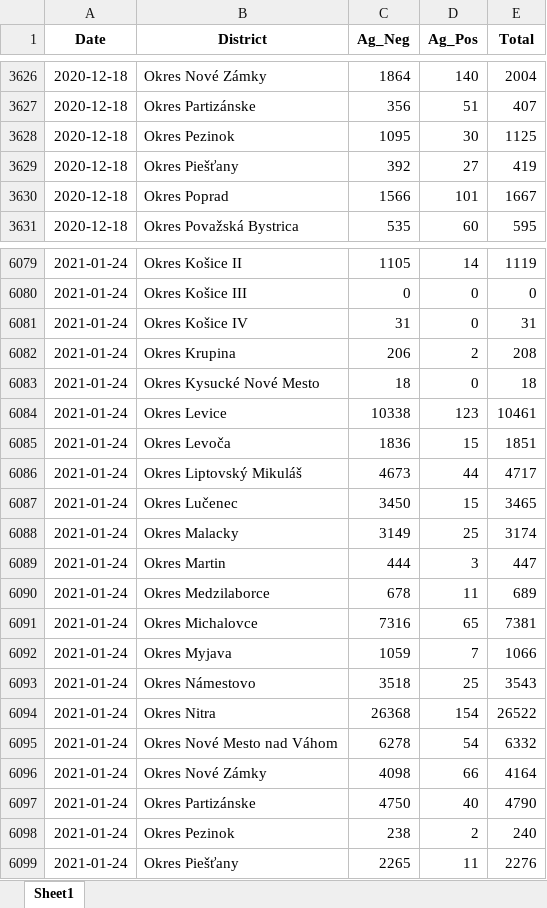
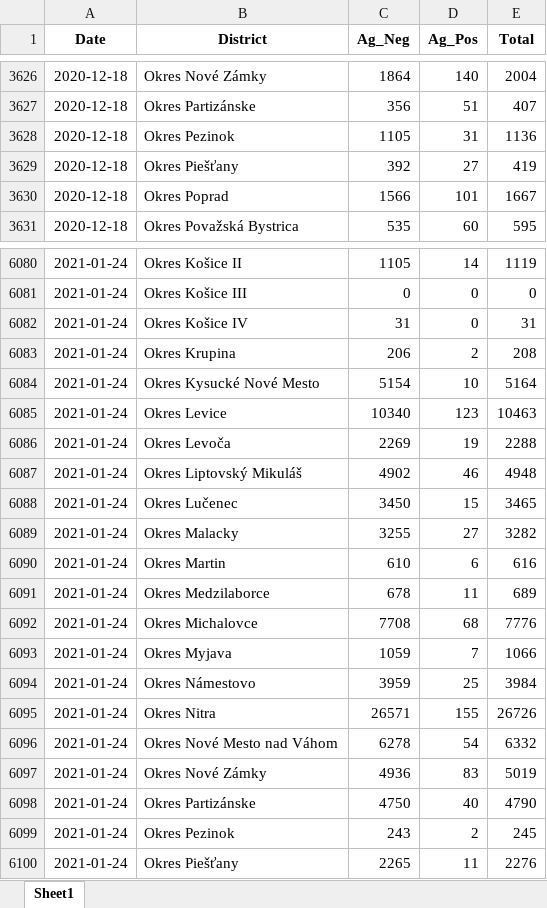
Before and after one commit to Institut-zdravotnych-analyz/covid19-data, an Excel workbook: OpenData_Slovakia_Covid_AgTests_District.xlsx, sheet Sheet1, drawn as a sheet; only a part is shown, gaps mark what is left out; values as stored, in another font and other column widths than the file's, no borders; addresses are those after the commit; the diff covers the shown part only; the diff names each change by its address in the sheet, - before the commit and + after, or states it on an @@ line.

```diff
--- a/OpenData_Slovakia_Covid_AgTests_District.xlsx (sheet Sheet1)
+++ b/OpenData_Slovakia_Covid_AgTests_District.xlsx (sheet Sheet1)
-C3628 (Ag_Neg): 1095
+C3628 (Ag_Neg): 1105
-D3628 (Ag_Pos): 30
+D3628 (Ag_Pos): 31
-E3628 (Total): 1125
+E3628 (Total): 1136
-C6084 (Ag_Neg): 18
+C6084 (Ag_Neg): 5154
-D6084 (Ag_Pos): 0
+D6084 (Ag_Pos): 10
-E6084 (Total): 18
+E6084 (Total): 5164
-C6085 (Ag_Neg): 10338
+C6085 (Ag_Neg): 10340
-E6085 (Total): 10461
+E6085 (Total): 10463
-C6086 (Ag_Neg): 1836
+C6086 (Ag_Neg): 2269
-D6086 (Ag_Pos): 15
+D6086 (Ag_Pos): 19
-E6086 (Total): 1851
+E6086 (Total): 2288
-C6087 (Ag_Neg): 4673
+C6087 (Ag_Neg): 4902
-D6087 (Ag_Pos): 44
+D6087 (Ag_Pos): 46
-E6087 (Total): 4717
+E6087 (Total): 4948
-C6089 (Ag_Neg): 3149
+C6089 (Ag_Neg): 3255
-D6089 (Ag_Pos): 25
+D6089 (Ag_Pos): 27
-E6089 (Total): 3174
+E6089 (Total): 3282
-C6090 (Ag_Neg): 444
+C6090 (Ag_Neg): 610
-D6090 (Ag_Pos): 3
+D6090 (Ag_Pos): 6
-E6090 (Total): 447
+E6090 (Total): 616
-C6092 (Ag_Neg): 7316
+C6092 (Ag_Neg): 7708
-D6092 (Ag_Pos): 65
+D6092 (Ag_Pos): 68
-E6092 (Total): 7381
+E6092 (Total): 7776
-C6094 (Ag_Neg): 3518
+C6094 (Ag_Neg): 3959
-E6094 (Total): 3543
+E6094 (Total): 3984
-C6095 (Ag_Neg): 26368
+C6095 (Ag_Neg): 26571
-D6095 (Ag_Pos): 154
+D6095 (Ag_Pos): 155
-E6095 (Total): 26522
+E6095 (Total): 26726
-C6097 (Ag_Neg): 4098
+C6097 (Ag_Neg): 4936
-D6097 (Ag_Pos): 66
+D6097 (Ag_Pos): 83
-E6097 (Total): 4164
+E6097 (Total): 5019
-C6099 (Ag_Neg): 238
+C6099 (Ag_Neg): 243
-E6099 (Total): 240
+E6099 (Total): 245
```
Also changed, not shown: 115 added rows, 1 removed row and 455 edited cells elsewhere in this sheet, OpenData_Slovakia_Covid_DailyStats.xlsx, OpenData_Slovakia_Covid_PositiveTests_District.xlsx, 7 other files.
